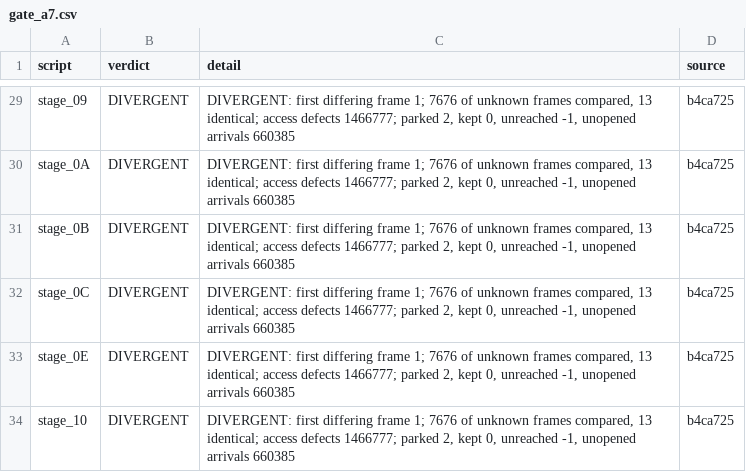
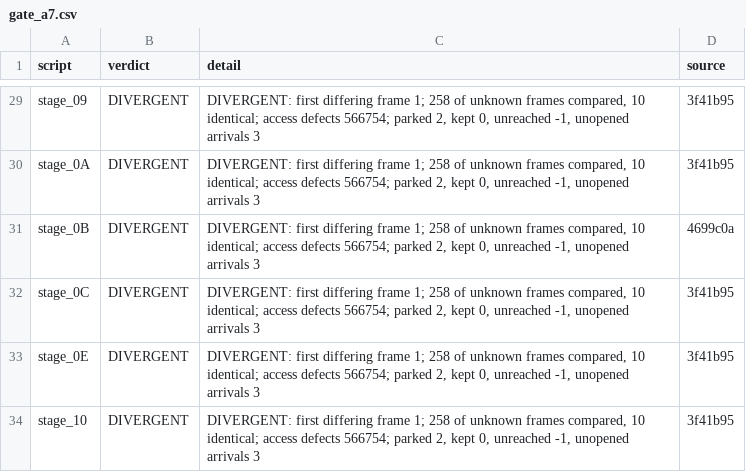
Before and after one commit to jeff-strutb/rondoofblood, a CSV file: config/rondo/gate_a7.csv, drawn as a sheet; only a part is shown, gaps mark what is left out; the diff covers the shown part only; the diff names each change by its address in the sheet, - before the commit and + after, or states it on an @@ line.

```diff
--- a/config/rondo/gate_a7.csv
+++ b/config/rondo/gate_a7.csv
-C29:C34 (detail): …frame 1; 7676 of unknown frames compared, 13 identical; access defects 1466777; parked 2, kept 0, unreached -1, unopened arrivals 660385
+C29:C34 (detail): …frame 1; 258 of unknown frames compared, 10 identical; access defects 566754; parked 2, kept 0, unreached -1, unopened arrivals 3
-D29:D30 (source): b4ca725
+D29:D30 (source): 3f41b95
-D31 (source): b4ca725
+D31 (source): 4699c0a
-D32:D34 (source): b4ca725
+D32:D34 (source): 3f41b95
```
Also changed, not shown: 54 edited cells elsewhere in this file, config/rondo/runs/scripts.csv, 5 other files.
